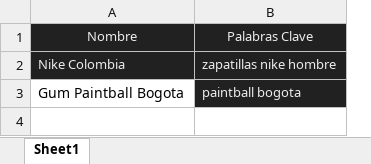
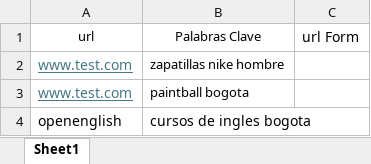
Before and after one commit to FELIPE082002/bot-google-ads, an Excel workbook: Empresas.xlsx, sheet Sheet1, drawn as a sheet; values as stored, in another font and other column widths than the file's, no borders; removed rows and columns are numbered as before the commit, all else as after; the diff names each change by its address in the sheet, - before the commit and + after, or states it on an @@ line.

```diff
--- a/Empresas.xlsx (sheet Sheet1)
+++ b/Empresas.xlsx (sheet Sheet1)
-column A (Nombre), rows 2-3: Nike Colombia | Gum Paintball Bogota
+column A (url), rows 2-3: www.test.com | www.test.com
+column C (url Form), empty
@@ B1:B3 fill: #212121 → none, text colour: #ECECEC → black @@
+row 4: openenglish | cursos de ingles bogota
```
Also changed, not shown: 4 other files.
